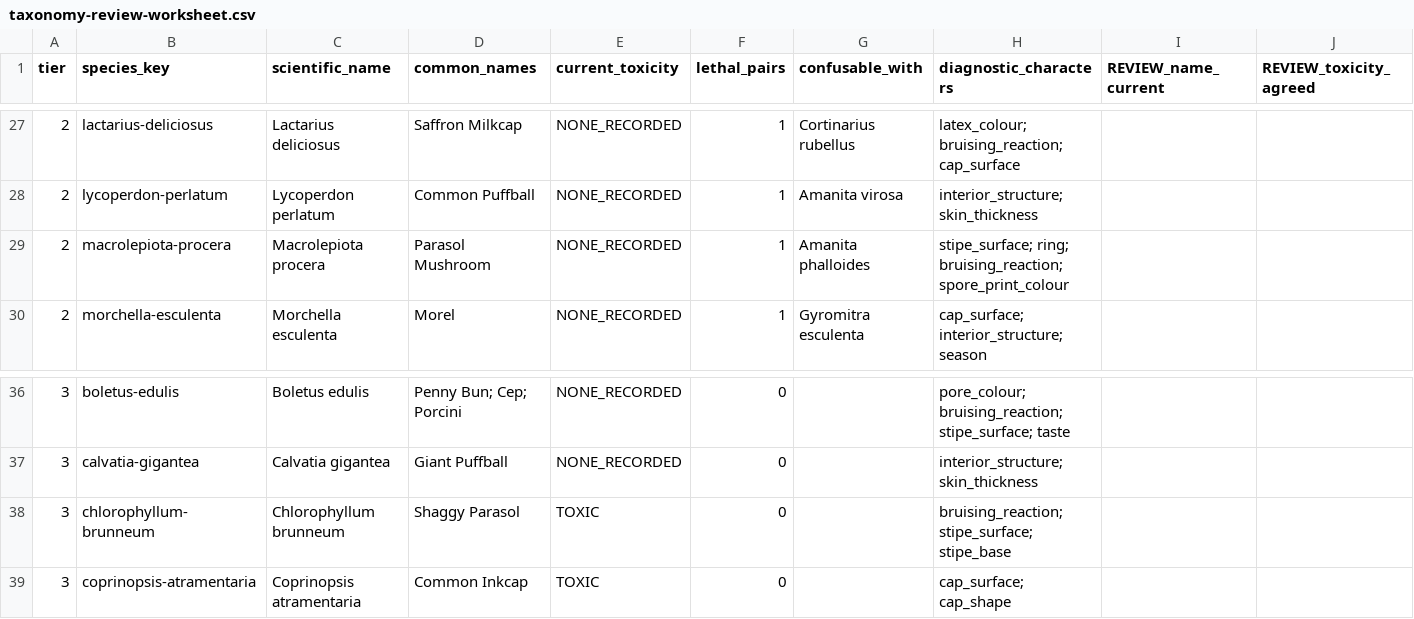
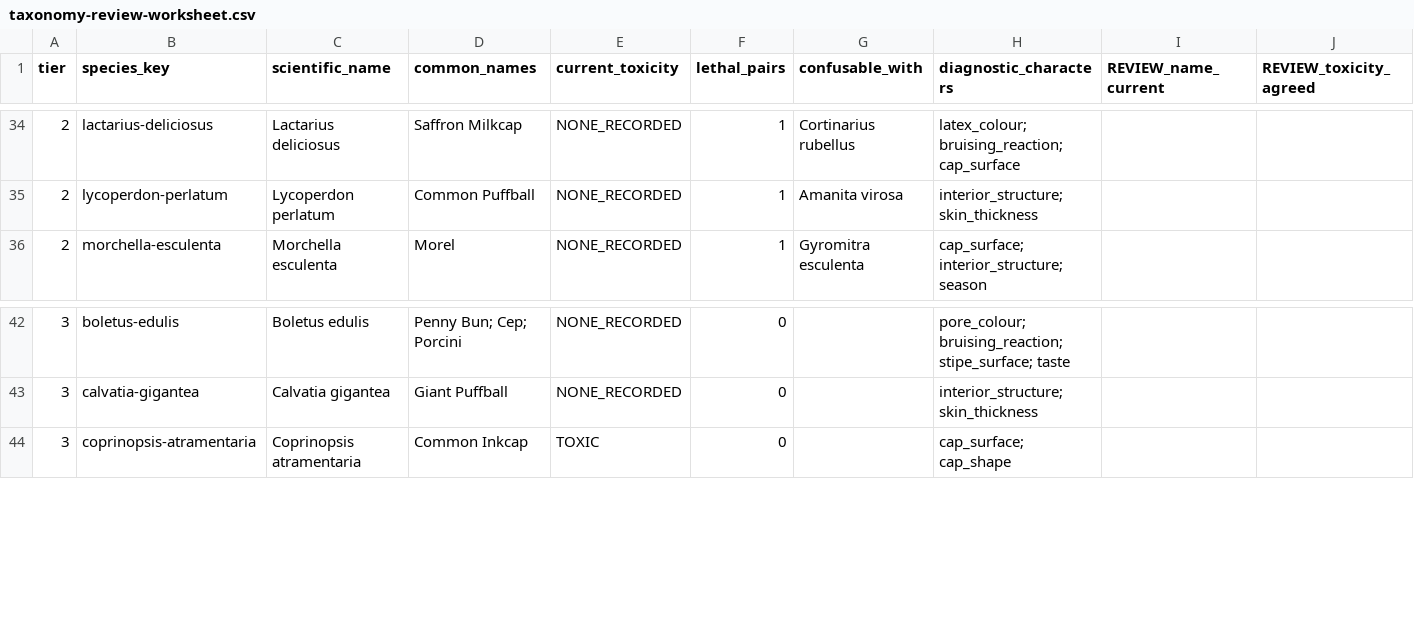
Before and after one commit to mhawkes1/whats-that-mushroom, a CSV file: docs/taxonomy-review-worksheet.csv, drawn as a sheet; only a part is shown, gaps mark what is left out; removed rows and columns are numbered as before the commit, all else as after; rows hold the shown columns only; the diff covers the shown part only; the diff names each change by its address in the sheet, - before the commit and + after, or states it on an @@ line.

```diff
--- a/docs/taxonomy-review-worksheet.csv
+++ b/docs/taxonomy-review-worksheet.csv
-row 29: 2 | macrolepiota-procera | Macrolepiota procera | Parasol Mushroom | NONE_RECORDED | 1 | Amanita phalloides | stipe_surface; ring; bruising_reaction; spore_print_colour
-row 38: 3 | chlorophyllum-brunneum | Chlorophyllum brunneum | Shaggy Parasol | TOXIC | 0 |  | bruising_reaction; stipe_surface; stipe_base
```
Also changed, not shown: 8 added rows, 1 removed row and 9 edited cells elsewhere in this file, 9 other files.
